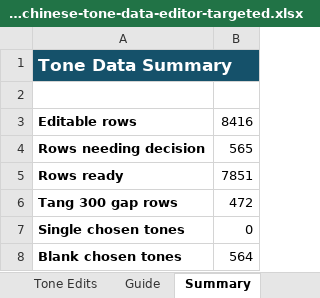
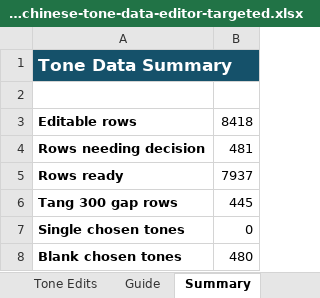
Before and after one commit to imbrios-star/NMW-site, an Excel workbook: static/tools/middle-chinese-tone-toolkit/middle-chinese-tone-data-editor-targeted.xlsx, sheet Summary, drawn as a sheet; values as stored, in another font and other column widths than the file's, no borders; the diff names each change by its address in the sheet, - before the commit and + after, or states it on an @@ line.

```diff
--- a/static/tools/middle-chinese-tone-toolkit/middle-chinese-tone-data-editor-targeted.xlsx (sheet Summary)
+++ b/static/tools/middle-chinese-tone-toolkit/middle-chinese-tone-data-editor-targeted.xlsx (sheet Summary)
-B3: 8416
+B3: 8418
-B4: 565
+B4: 481
-B5: 7851
+B5: 7937
-B6: 472
+B6: 445
-B8: 564
+B8: 480
```
Also changed, not shown: sheet Tone Edits, 12 other files.
